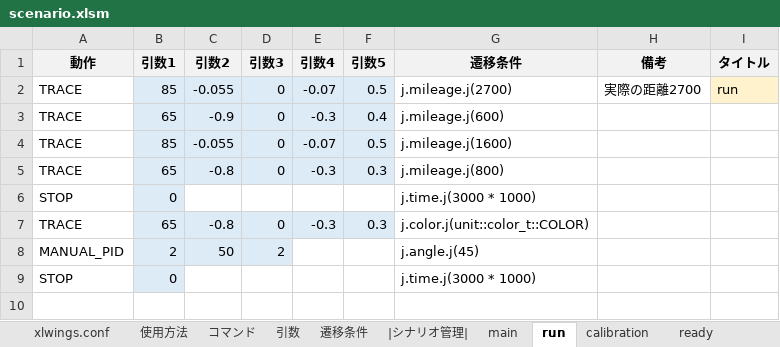
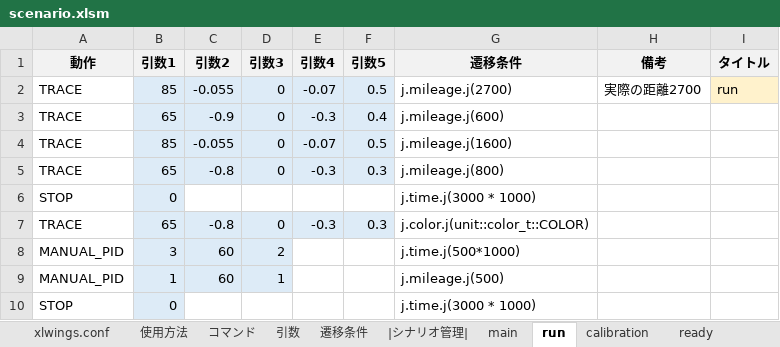
Before and after one commit to Black2856/etrobo2023, an Excel workbook: util/scenario/scenario.xlsm, sheet run, drawn as a sheet; values as stored, in another font and other column widths than the file's, no borders; the diff names each change by its address in the sheet, - before the commit and + after, or states it on an @@ line.

```diff
--- a/util/scenario/scenario.xlsm (sheet run)
+++ b/util/scenario/scenario.xlsm (sheet run)
-B8 (引数1): 2
+B8 (引数1): 3
-C8 (引数2): 50
+C8 (引数2): 60
-G8 (遷移条件): j.angle.j(45)
+G8 (遷移条件): j.time.j(500*1000)
+row 9: MANUAL_PID | 1 | 60 | 1 |  |  | j.mileage.j(500)
```
Also changed, not shown: 2 other files.
